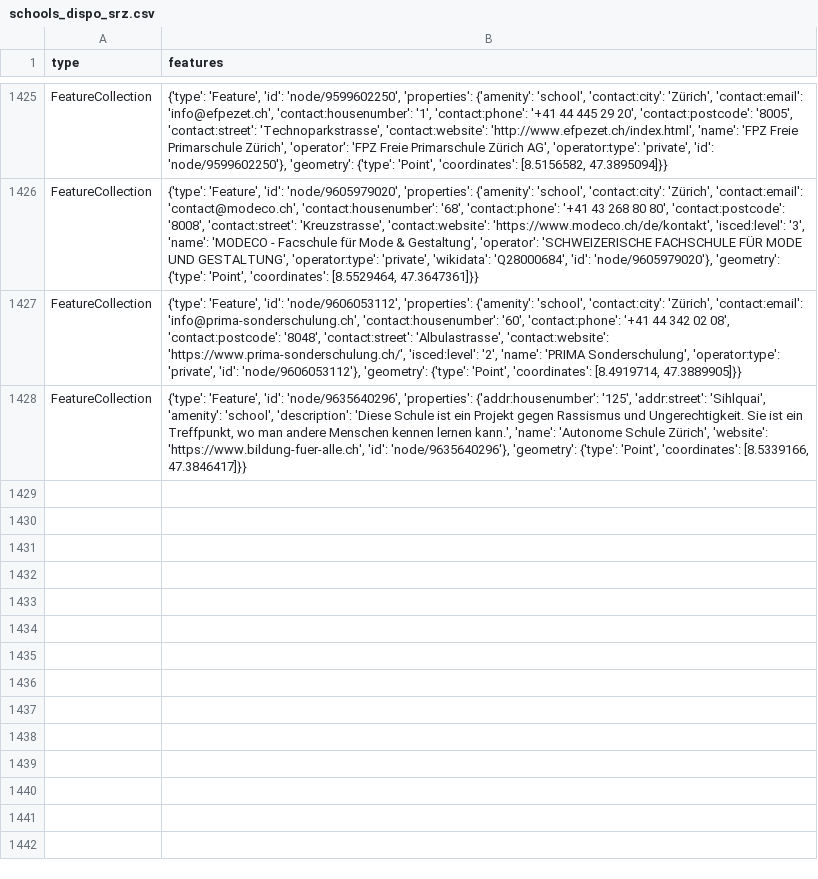
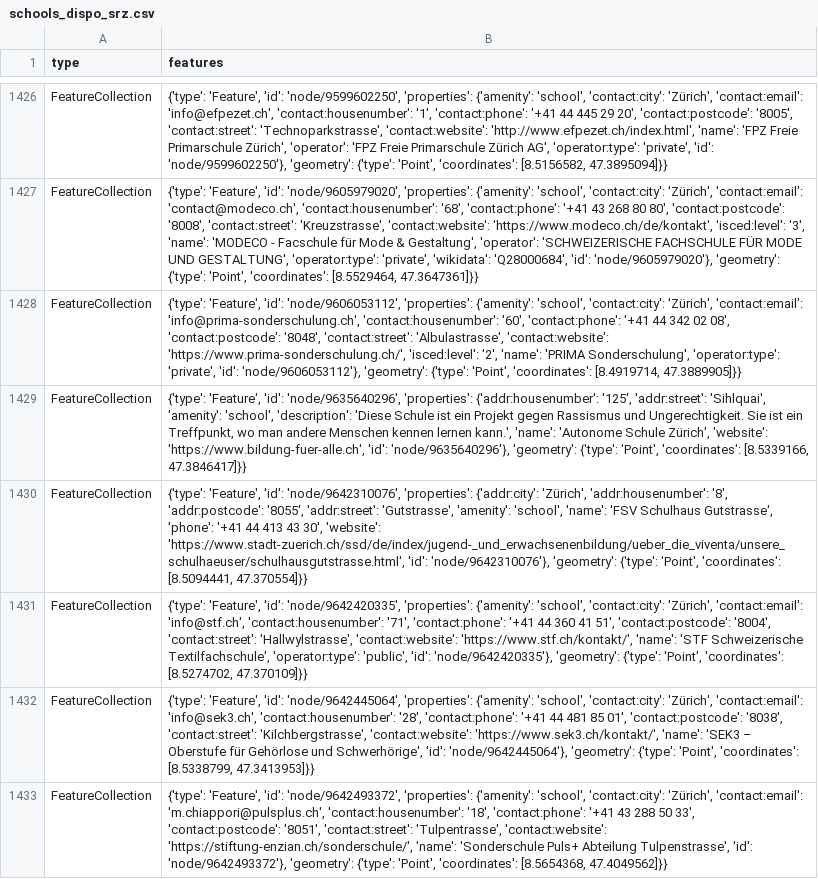
Before and after one commit to chnuessli/elz-data, a CSV file: data/csv/schools/schools_dispo_srz.csv, drawn as a sheet; only a part is shown, gaps mark what is left out; the diff covers the shown part only; the diff names each change by its address in the sheet, - before the commit and + after, or states it on an @@ line.

```diff
--- a/data/csv/schools/schools_dispo_srz.csv
+++ b/data/csv/schools/schools_dispo_srz.csv
+row 1430: FeatureCollection | {'type': 'Feature', 'id': 'node/9642310076', 'properties': {'addr:city': 'Zürich', 'addr:housenumber': '8', 'addr:postcode': '8055', 'addr:street': 'Gutstrasse', 'amenity': 'school', 'name': 'FSV Schulhaus Gutstrasse', 'phone': '+41 44 413 43 30', 'website': 'https://www.stadt-zuerich.ch/ssd/de/index/jugend-_und_erwachsenenbildung/ueber_die_viventa/unsere_schulhaeuser/schulhausgutstrasse.html', 'id': 'node/9642310076'}, 'geometry': {'type': 'Point', 'coordinates': [8.5094441, 47.370554]}}
+row 1431: FeatureCollection | {'type': 'Feature', 'id': 'node/9642420335', 'properties': {'amenity': 'school', 'contact:city': 'Zürich', 'contact:email': 'info@stf.ch', 'contact:housenumber': '71', 'contact:phone': '+41 44 360 41 51', 'contact:postcode': '8004', 'contact:street': 'Hallwylstrasse', 'contact:website': 'https://www.stf.ch/kontakt/', 'name': 'STF Schweizerische Textilfachschule', 'operator:type': 'public', 'id': 'node/9642420335'}, 'geometry': {'type': 'Point', 'coordinates': [8.5274702, 47.370109]}}
+row 1432: FeatureCollection | {'type': 'Feature', 'id': 'node/9642445064', 'properties': {'amenity': 'school', 'contact:city': 'Zürich', 'contact:email': 'info@sek3.ch', 'contact:housenumber': '28', 'contact:phone': '+41 44 481 85 01', 'contact:postcode': '8038', 'contact:street': 'Kilchbergstrasse', 'contact:website': 'https://www.sek3.ch/kontakt/', 'name': 'SEK3 – Oberstufe für Gehörlose und Schwerhörige', 'id': 'node/9642445064'}, 'geometry': {'type': 'Point', 'coordinates': [8.5338799, 47.3413953]}}
+row 1433: FeatureCollection | {'type': 'Feature', 'id': 'node/9642493372', 'properties': {'amenity': 'school', 'contact:city': 'Zürich', 'contact:email': 'm.chiappori@pulsplus.ch', 'contact:housenumber': '18', 'contact:phone': '+41 43 288 50 33', 'contact:postcode': '8051', 'contact:street': 'Tulpentrasse', 'contact:website': 'https://stiftung-enzian.ch/sonderschule/', 'name': 'Sonderschule Puls+ Abteilung Tulpenstrasse', 'id': 'node/9642493372'}, 'geometry': {'type': 'Point', 'coordinates': [8.5654368, 47.4049562]}}
```
Also changed, not shown: 4 added rows and 2 edited cells elsewhere in this file, data/csv/facilities/social_facilities/social_facilities_dispo_srz.csv, data/csv/facilities/social_facilities/social_facilities_kt_zh.csv, 2 other files.
